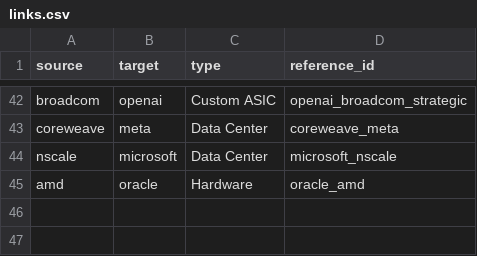
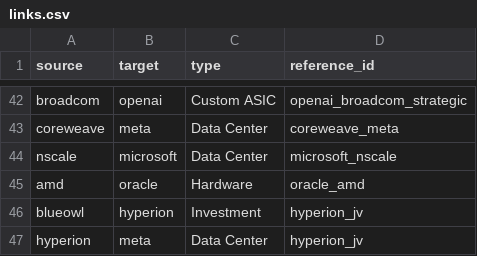
Before and after one commit to AshuJoshi/Atlas.AI, a CSV file: links.csv, drawn as a sheet; only a part is shown, gaps mark what is left out.

```diff
--- a/links.csv
+++ b/links.csv
@@ -45 +45,3 @@ nscale,microsoft,Data Center,microsoft_nscale
 amd,oracle,Hardware,oracle_amd
+blueowl,hyperion,Investment,hyperion_jv
+hyperion,meta,Data Center,hyperion_jv
```
Also changed, not shown: nodes.csv, 1 other file.
